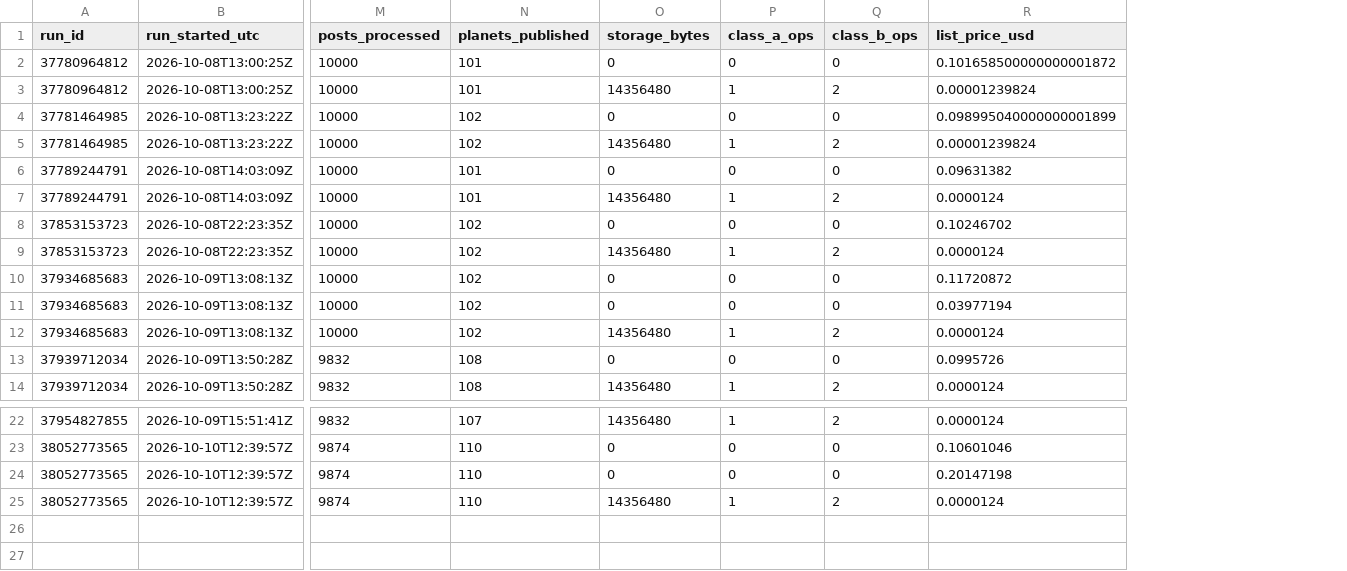
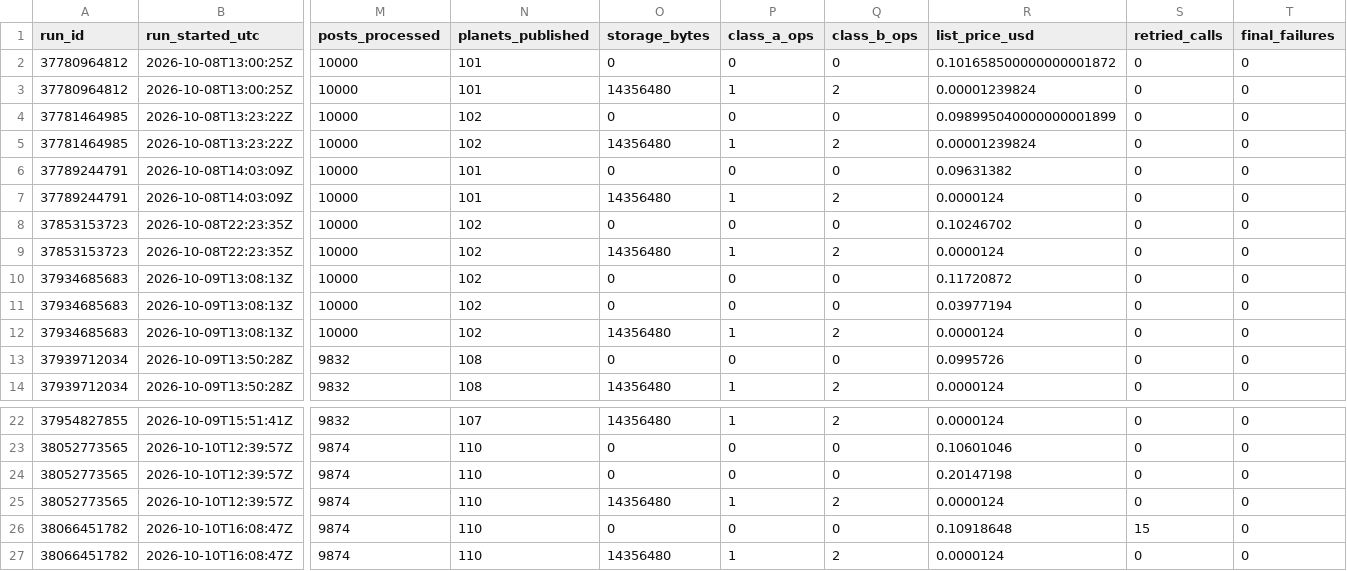
Before and after one commit to Data-Science-Link/perspectiverse, a CSV file: costs/ledger.csv, drawn as a sheet; only a part is shown, gaps mark what is left out; rows hold the shown columns only; the diff names each change by its address in the sheet, - before the commit and + after, or states it on an @@ line.

```diff
--- a/costs/ledger.csv
+++ b/costs/ledger.csv
+column S (retried_calls), rows 2-14: all 0; rows 22-25: all 0
+column T (final_failures), rows 2-14: all 0; rows 22-25: all 0
+row 26: 38066451782 | 2026-10-10T16:08:47Z | 9874 | 110 | 0 | 0 | 0 | 0.10918648 | 15 | 0
+row 27: 38066451782 | 2026-10-10T16:08:47Z | 9874 | 110 | 14356480 | 1 | 2 | 0.0000124 | 0 | 0
```
Also changed, not shown: 3 other files.
